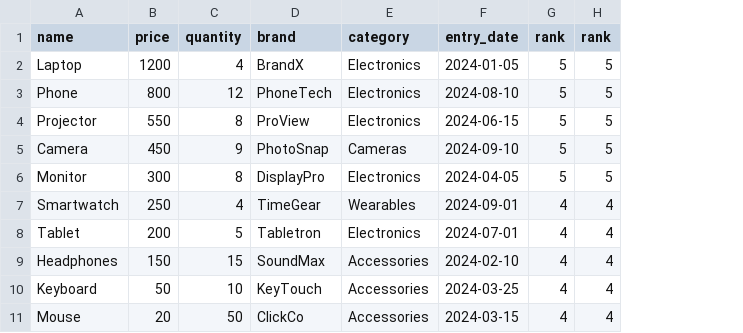
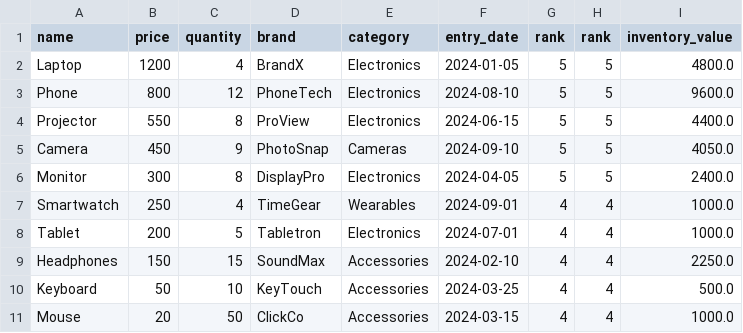
Before and after one commit to anthonyArellano1923/cursoPython, a CSV file: Productsex4.csv, drawn as a sheet; the diff names each change by its address in the sheet, - before the commit and + after, or states it on an @@ line.

```diff
--- a/Productsex4.csv
+++ b/Productsex4.csv
+column I (inventory_value), rows 2-11: 4800.0 | 9600.0 | 4400.0 | 4050.0 | 2400.0 | 1000.0 | 1000.0 | 2250.0 | 500.0 | 1000.0
```
Also changed, not shown: 4 other files.
